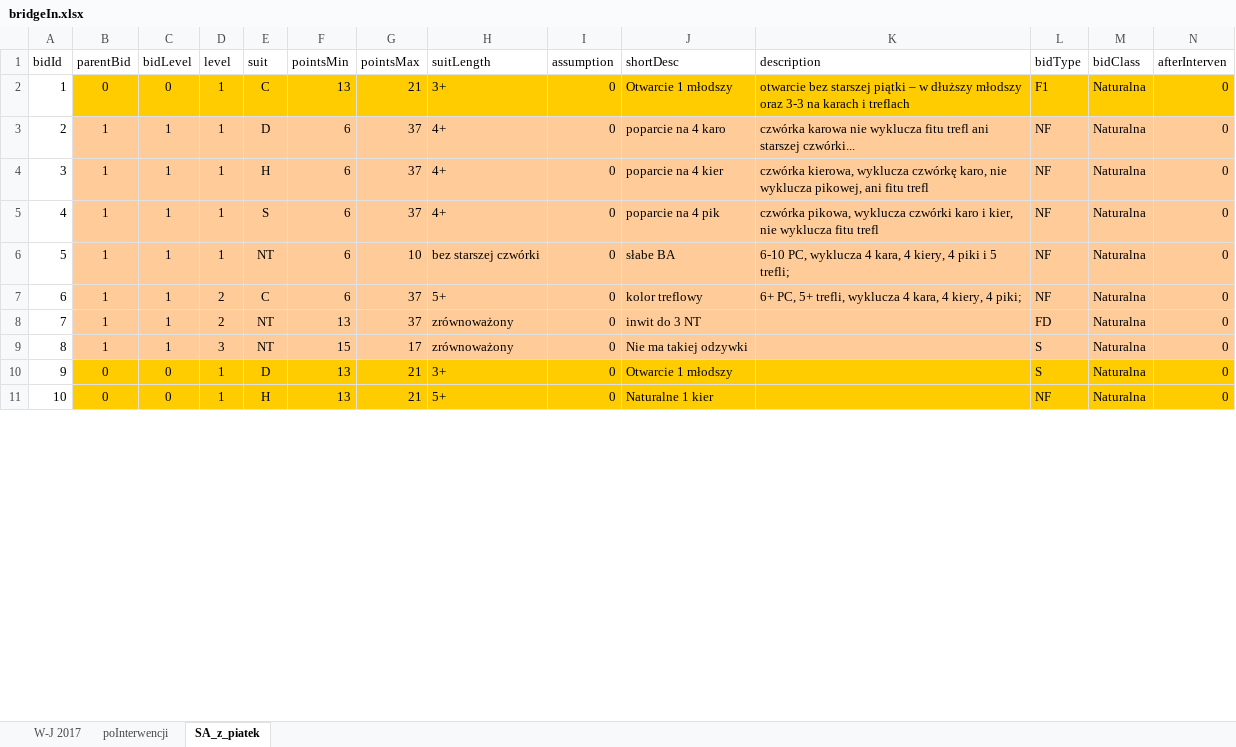
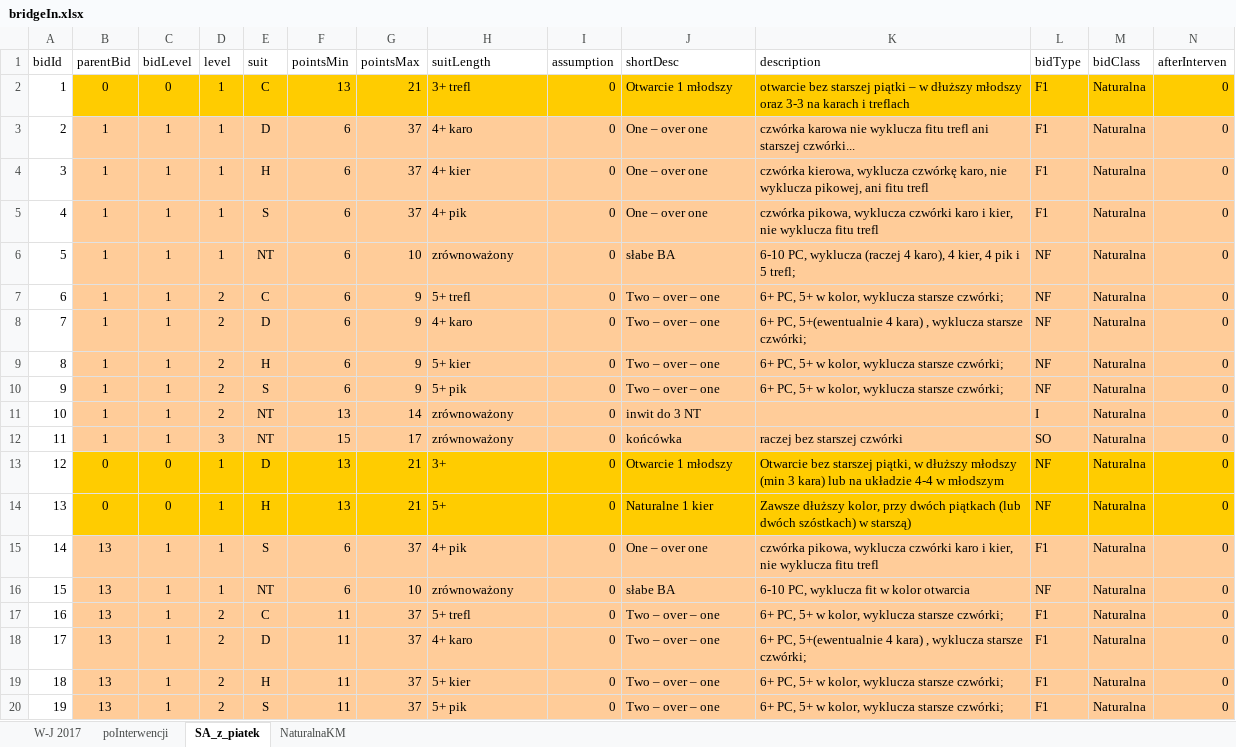
Before and after one commit to prubach/WebBridgeBidding, an Excel workbook: bridgeIn.xlsx, sheet SA_z_piatek, drawn as a sheet; only a part is shown; values as stored, in another font and other column widths than the file's, no borders; addresses are those after the commit; the diff covers the shown part only; the diff names each change by its address in the sheet, - before the commit and + after, or states it on an @@ line.

Commit message:
bidds (natural) and my version of runM. but oslo probably wrong

```diff
--- a/bridgeIn.xlsx (sheet SA_z_piatek)
+++ b/bridgeIn.xlsx (sheet SA_z_piatek)
+sheet tab: NaturalnaKM
-H2 (suitLength): 3+
+H2 (suitLength): 3+ trefl
-H3 (suitLength): 4+
+H3 (suitLength): 4+ karo
-J3 (shortDesc): poparcie na 4 karo
+J3 (shortDesc): One – over one
-L3:L5 (bidType): NF
+L3:L5 (bidType): F1
-H4 (suitLength): 4+
+H4 (suitLength): 4+ kier
-J4 (shortDesc): poparcie na 4 kier
+J4 (shortDesc): One – over one
-H5 (suitLength): 4+
+H5 (suitLength): 4+ pik
-J5 (shortDesc): poparcie na 4 pik
+J5 (shortDesc): One – over one
-H6 (suitLength): bez starszej czwórki
+H6 (suitLength): zrównoważony
-K6 (description): …PC, wyklucza 4 kara, 4 kiery, 4 piki i 5 trefli;
+K6 (description): …PC, wyklucza (raczej 4 karo), 4 kier, 4 pik i 5 trefl;
-G7 (pointsMax): 37
+G7 (pointsMax): 9
-H7 (suitLength): 5+
+H7 (suitLength): 5+ trefl
-J7 (shortDesc): kolor treflowy
+J7 (shortDesc): Two – over – one
-K7 (description): …PC, 5+ trefli, wyklucza 4 kara, 4 kiery, 4 piki;
+K7 (description): …PC, 5+ w kolor, wyklucza starsze czwórki;
+row 8: 7 | 1 | 1 | 2 | D | 6 | 9 | 4+ karo | 0 | Two – over – one | 6+ PC, 5+(ewentualnie 4 kara) , wyklucza starsze czwórki; | NF | Naturalna | 0
+row 9: 8 | 1 | 1 | 2 | H | 6 | 9 | 5+ kier | 0 | Two – over – one | 6+ PC, 5+ w kolor, wyklucza starsze czwórki; | NF | Naturalna | 0
+row 10: 9 | 1 | 1 | 2 | S | 6 | 9 | 5+ pik | 0 | Two – over – one | 6+ PC, 5+ w kolor, wyklucza starsze czwórki; | NF | Naturalna | 0
@@ column A (bidId) renumbered between rows 11 and 39 @@
-G11 (pointsMax): 37
+G11 (pointsMax): 14
-L11 (bidType): FD
+L11 (bidType): I
-J12 (shortDesc): Nie ma takiej odzywki
+J12 (shortDesc): końcówka
-K12 (description): (empty)
+K12 (description): raczej bez starszej czwórki
-L12 (bidType): S
+L12 (bidType): SO
-K13 (description): (empty)
+K13 (description): Otwarcie bez starszej piątki, w dłuższy młodszy (min 3 kara) lub na układzie 4-4 w młodszym
-L13 (bidType): S
+L13 (bidType): NF
-K14 (description): (empty)
+K14 (description): Zawsze dłuższy kolor, przy dwóch piątkach (lub dwóch szóstkach) w starszą)
+row 15: 14 | 13 | 1 | 1 | S | 6 | 37 | 4+ pik | 0 | One – over one | czwórka pikowa, wyklucza czwórki karo i kier, nie wyklucza fitu trefl | F1 | Naturalna | 0
+row 16: 15 | 13 | 1 | 1 | NT | 6 | 10 | zrównoważony | 0 | słabe BA | 6-10 PC, wyklucza fit w kolor otwarcia | NF | Naturalna | 0
+row 17: 16 | 13 | 1 | 2 | C | 11 | 37 | 5+ trefl | 0 | Two – over – one | 6+ PC, 5+ w kolor, wyklucza starsze czwórki; | F1 | Naturalna | 0
+row 18: 17 | 13 | 1 | 2 | D | 11 | 37 | 4+ karo | 0 | Two – over – one | 6+ PC, 5+(ewentualnie 4 kara) , wyklucza starsze czwórki; | F1 | Naturalna | 0
+row 19: 18 | 13 | 1 | 2 | H | 11 | 37 | 5+ kier | 0 | Two – over – one | 6+ PC, 5+ w kolor, wyklucza starsze czwórki; | F1 | Naturalna | 0
+row 20: 19 | 13 | 1 | 2 | S | 11 | 37 | 5+ pik | 0 | Two – over – one | 6+ PC, 5+ w kolor, wyklucza starsze czwórki; | F1 | Naturalna | 0
```
Also changed, not shown: 4 added rows and 17 edited cells elsewhere in this sheet, 1 other file.
